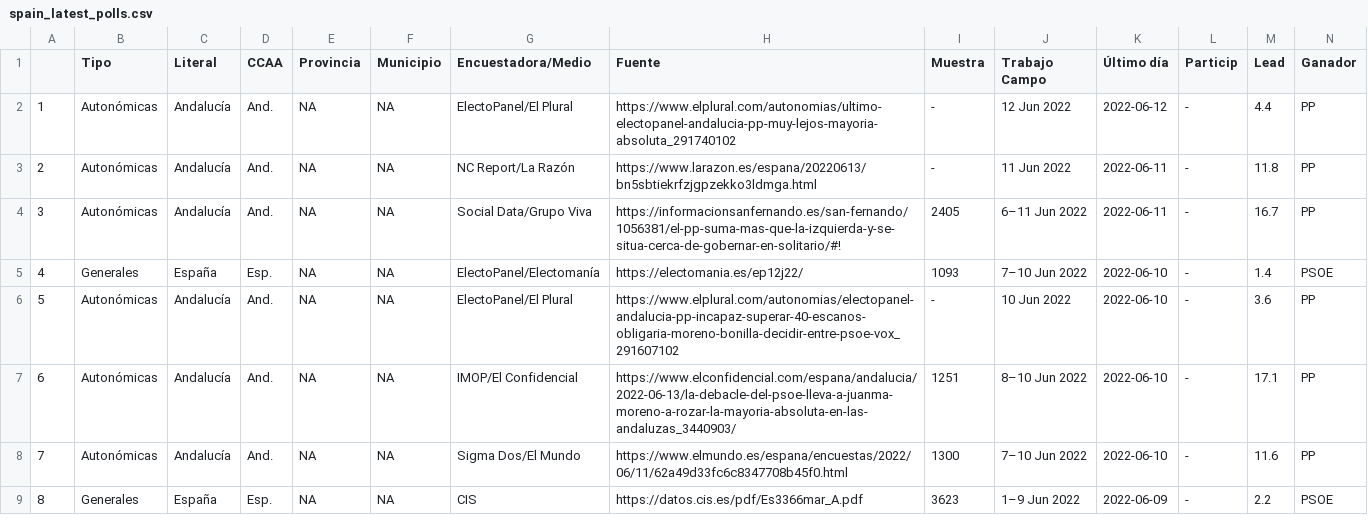
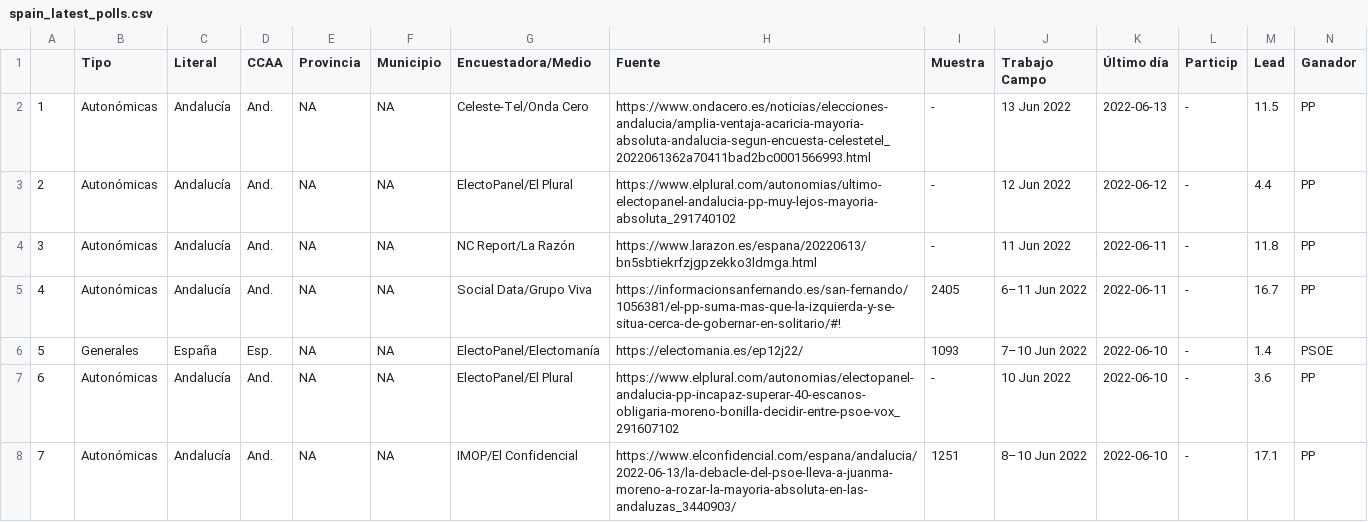
Before and after one commit to endikasatu/encuestas_esp, a CSV file: data/spain_latest_polls.csv, drawn as a sheet; only a part is shown; the shorter side is filled out with more unchanged rows; addresses are those after the commit; rows hold the shown columns only; the diff names each change by its address in the sheet, - before the commit and + after, or states it on an @@ line.

```diff
--- a/data/spain_latest_polls.csv
+++ b/data/spain_latest_polls.csv
+row 2: 1 | Autonómicas | Andalucía | And. | NA | NA | Celeste-Tel/Onda Cero | https://www.ondacero.es/noticias/elecciones-andalucia/amplia-ventaja-acaricia-mayoria-absoluta-andalucia-segun-encuesta-celestetel_2022061362a70411bad2bc0001566993.html | - | 13 Jun 2022 | 2022-06-13 | - | 11.5 | PP
@@ column A renumbered from row 3 down @@
```
Also changed, not shown: data/ea_resume_5_latest_polls.csv, 3 other files.
